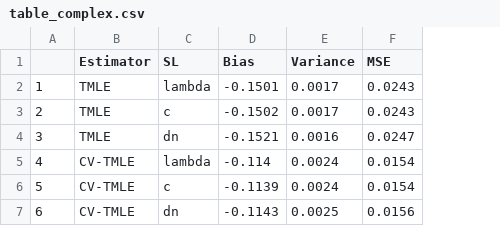
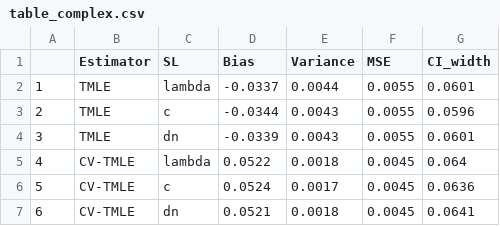
Before and after one commit to lmmontoya/SL.ODTR, a CSV file: simulations/EYgstar/archive/table_complex.csv, drawn as a sheet; the diff names each change by its address in the sheet, - before the commit and + after, or states it on an @@ line.

```diff
--- a/simulations/EYgstar/archive/table_complex.csv
+++ b/simulations/EYgstar/archive/table_complex.csv
+column G (CI_width), rows 2-7: 0.0601 | 0.0596 | 0.0601 | 0.064 | 0.0636 | 0.0641
-D2 (Bias): -0.1501
+D2 (Bias): -0.0337
-E2 (Variance): 0.0017
+E2 (Variance): 0.0044
-F2:F3 (MSE): 0.0243
+F2:F3 (MSE): 0.0055
-D3 (Bias): -0.1502
+D3 (Bias): -0.0344
-E3 (Variance): 0.0017
+E3 (Variance): 0.0043
-D4 (Bias): -0.1521
+D4 (Bias): -0.0339
-E4 (Variance): 0.0016
+E4 (Variance): 0.0043
-F4 (MSE): 0.0247
+F4 (MSE): 0.0055
-D5 (Bias): -0.114
+D5 (Bias): 0.0522
-E5 (Variance): 0.0024
+E5 (Variance): 0.0018
-F5:F6 (MSE): 0.0154
+F5:F6 (MSE): 0.0045
-D6 (Bias): -0.1139
+D6 (Bias): 0.0524
-E6 (Variance): 0.0024
+E6 (Variance): 0.0017
-D7 (Bias): -0.1143
+D7 (Bias): 0.0521
-E7 (Variance): 0.0025
+E7 (Variance): 0.0018
-F7 (MSE): 0.0156
+F7 (MSE): 0.0045
```
Also changed, not shown: simulations/EYgstar/archive/table_simple.csv, 39 other files.
